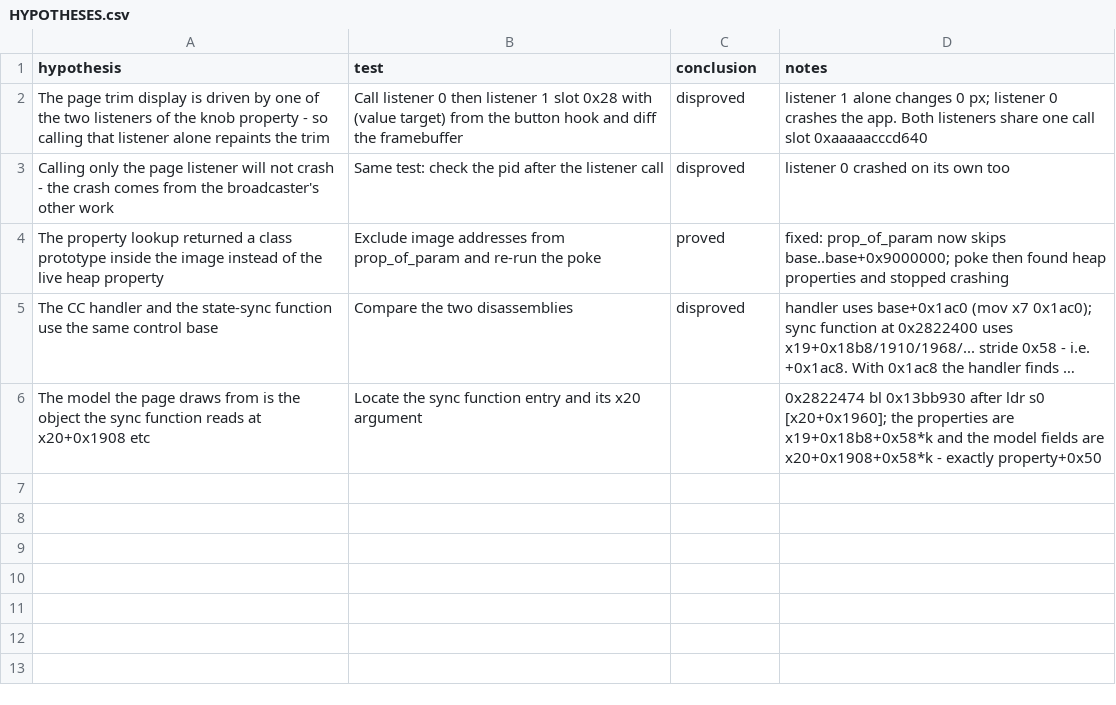
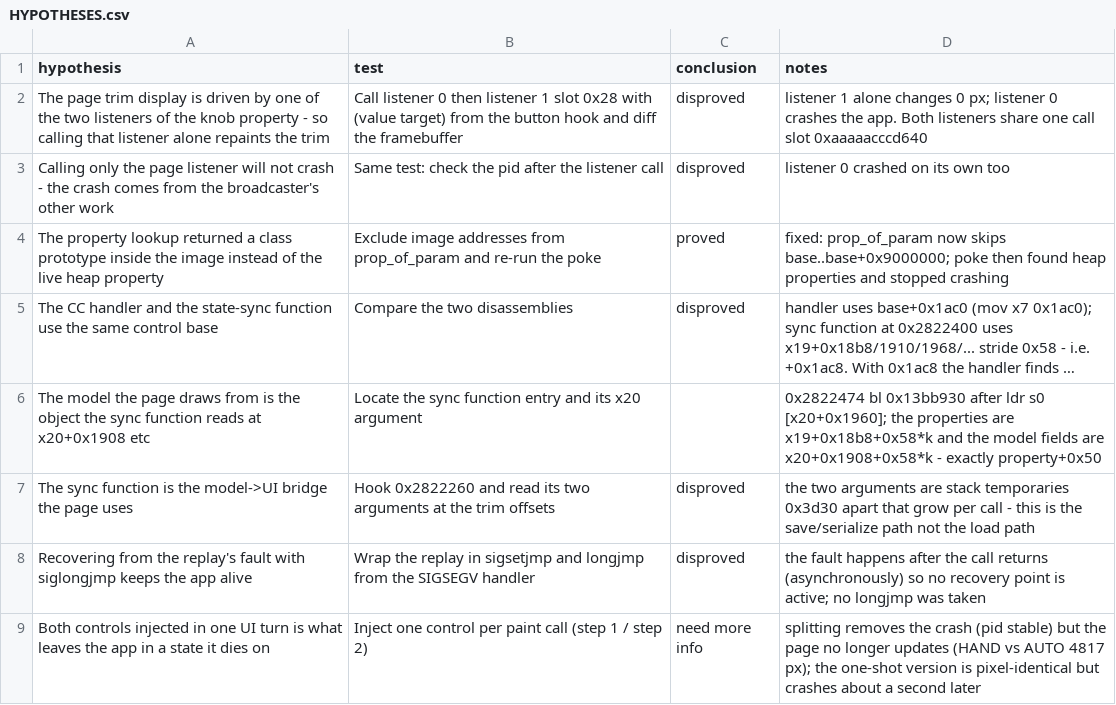
Before and after one commit to ioma8/mpc-minimod, a CSV file: HYPOTHESES.csv, drawn as a sheet; long unchanged cells end in ….

Commit message:
autotrim: one-turn replay is pixel-perfect; split replay is safe but inert
- the sync function at 0x2822260 is the save/serialize path (stack temporaries
  0x3d30 apart, trim fields 0), not the model->UI load path;
- the replay's fault is asynchronous (after the call returns), so a siglongjmp
  recovery point is never active - added the mechanism but it cannot help;
- one control per paint (step 1/step 2) keeps the pid stable but leaves the page
  unchanged (HAND vs AUTO 4817 px), while both controls in one turn make the page
  pixel-identical to a hand trim (0 px) and the app dies ~1 s later.

Default stays the stable path (exact parameters + drawn edges, 192 px).

```diff
--- a/HYPOTHESES.csv
+++ b/HYPOTHESES.csv
@@ -6 +6,4 @@ hypothesis,test,conclusion,notes
 "The model the page draws from is the object the sync function reads at x20+0x1908 etc","Locate the sync function entry and its x20 argument",,"0x2822474 bl 0x13bb930 after ldr s0 [x20+0x1960]; the properties are x19+0x18b8+0x58*k and the model fields are x20+0x1908+0x58*k - exactly property+0x50"
+"The sync function is the model->UI bridge the page uses","Hook 0x2822260 and read its two arguments at the trim offsets","disproved","the two arguments are stack temporaries 0x3d30 apart that grow per call - this is the save/serialize path not the load path"
+"Recovering from the replay's fault with siglongjmp keeps the app alive","Wrap the replay in sigsetjmp and longjmp from the SIGSEGV handler","disproved","the fault happens after the call returns (asynchronously) so no recovery point is active; no longjmp was taken"
+"Both controls injected in one UI turn is what leaves the app in a state it dies on","Inject one control per paint call (step 1 / step 2)","need more info","splitting removes the crash (pid stable) but the page no longer updates (HAND vs AUTO 4817 px); the one-shot version is pixel-identical but crashes about a second later"
```
Also changed, not shown: 2 other files.
